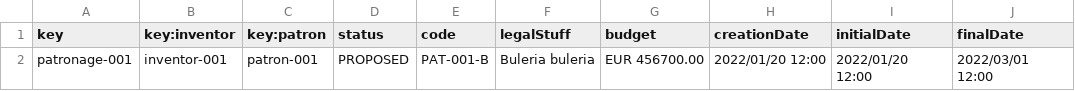
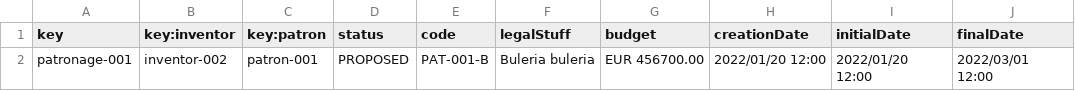
Before and after one commit to frabotrom/dp2-2022-E3-02, a CSV file: src/main/webapp/WEB-INF/resources/sample-data/patronage.csv, drawn as a sheet; only a part is shown; the diff names each change by its address in the sheet, - before the commit and + after, or states it on an @@ line.

```diff
--- a/src/main/webapp/WEB-INF/resources/sample-data/patronage.csv
+++ b/src/main/webapp/WEB-INF/resources/sample-data/patronage.csv
-B2 (key:inventor): inventor-001
+B2 (key:inventor): inventor-002
```
Also changed, not shown: 8 other files.
